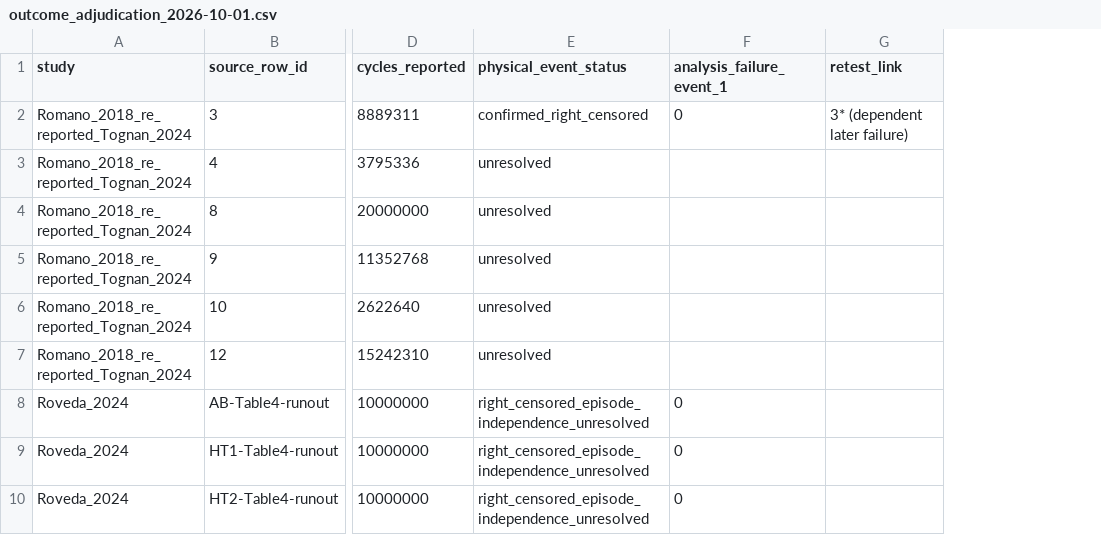
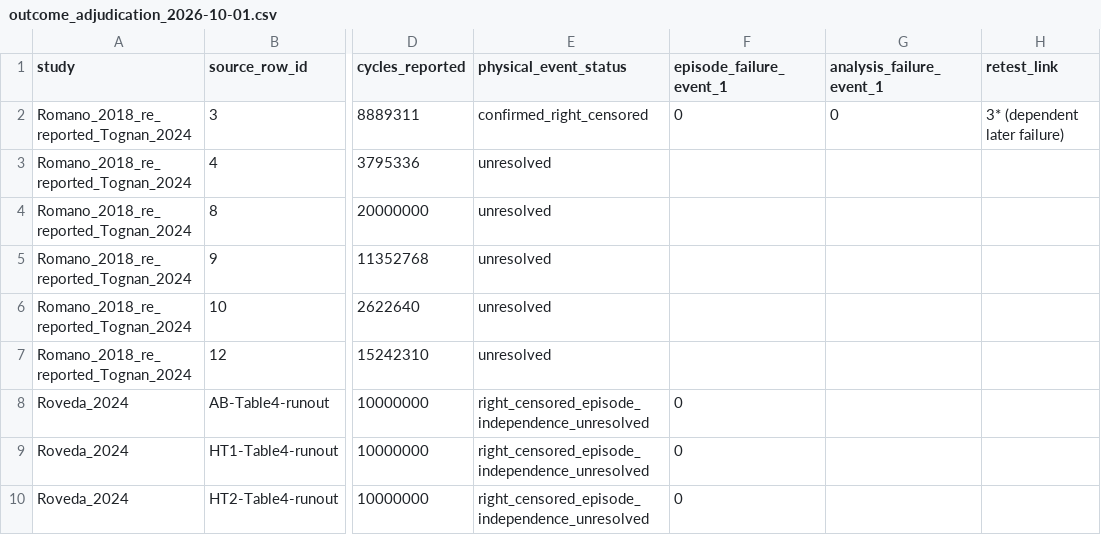
Before and after one commit to sreearravind/Synthetic-Augmentation-for-Censor-Aware-Fatigue-Life-Prediction-of-LPBF-Al, a CSV file: data/outcome_adjudication_2026-10-01.csv, drawn as a sheet; only a part is shown, gaps mark what is left out; addresses are those after the commit; the diff names each change by its address in the sheet, - before the commit and + after, or states it on an @@ line.

Commit message:
Separate episode censoring from model inclusion in outcome tracker

```diff
--- a/data/outcome_adjudication_2026-10-01.csv
+++ b/data/outcome_adjudication_2026-10-01.csv
+column F (episode_failure_event_1), rows 2-10: 0 |  |  |  |  |  | 0 | 0 | 0
-G8:G10 (analysis_failure_event_1): 0
+G8:G10 (analysis_failure_event_1): (empty)
```
